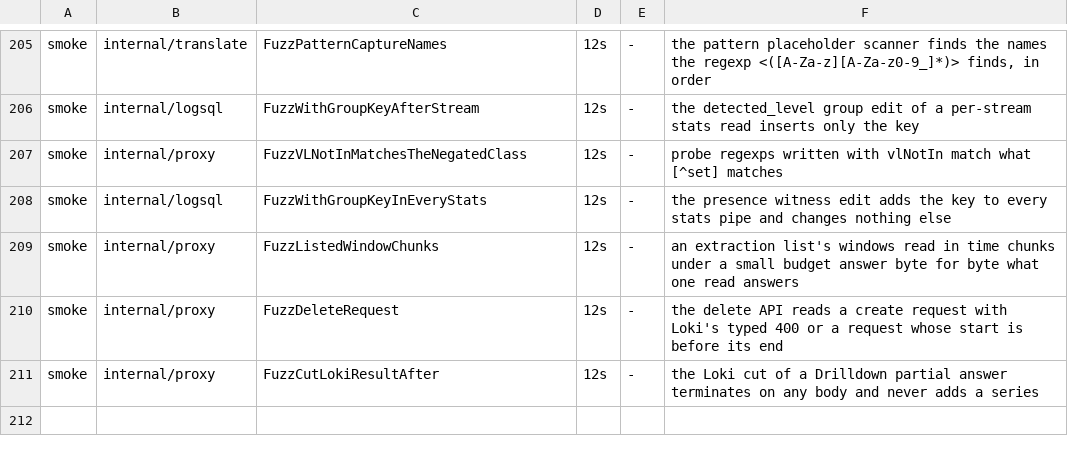
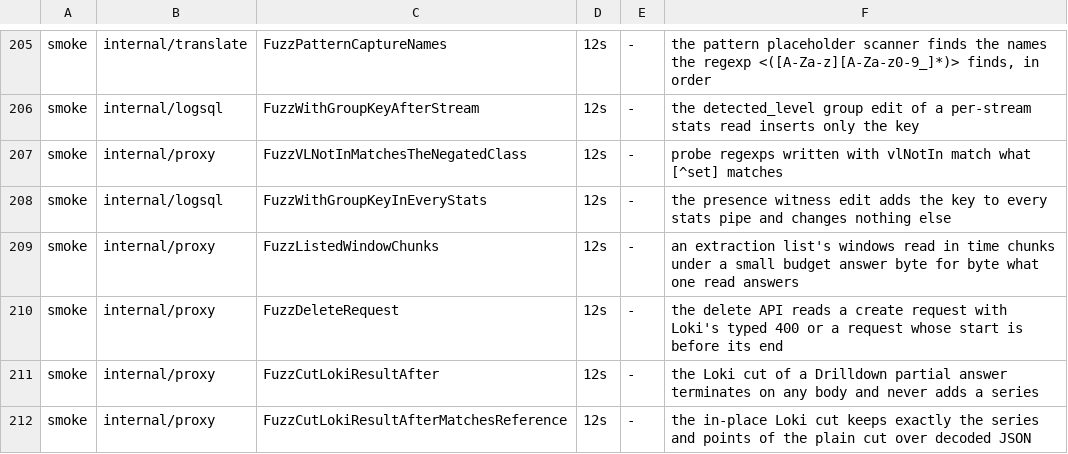
Before and after one commit to ReliablyObserve/loki-vl-proxy, a TSV file: scripts/ci/fuzz_smoke_targets.tsv, drawn as a sheet; only a part is shown, gaps mark what is left out.

Commit message:
perf(proxy): the Loki cut reads a Drilldown answer in place
cutLokiResultAfter decoded and re-encoded the whole answer: 15 ms, 15.8 MiB
and 251k allocations for 1000 series of 60 points. It now reads the series
once with jsonparser and copies the bytes it keeps (5.6 ms, 1.1 MiB, 1.2k
allocations), reading a point's time without a float where it has at most
three decimals. TestCutLokiResultAfterMatchesReference and its fuzz target
hold it to the plain cut over decoded JSON; the request benchmark compares
the two modes.

```diff
--- a/scripts/ci/fuzz_smoke_targets.tsv
+++ b/scripts/ci/fuzz_smoke_targets.tsv
@@ -211 +211,2 @@ smoke	internal/proxy	FuzzDeleteRequest	12s	-	the delete API reads a create reque
 smoke	internal/proxy	FuzzCutLokiResultAfter	12s	-	the Loki cut of a Drilldown partial answer terminates on any body and never adds a series
+smoke	internal/proxy	FuzzCutLokiResultAfterMatchesReference	12s	-	the in-place Loki cut keeps exactly the series and points of the plain cut over decoded JSON
```
Also changed, not shown: 2 other files.
